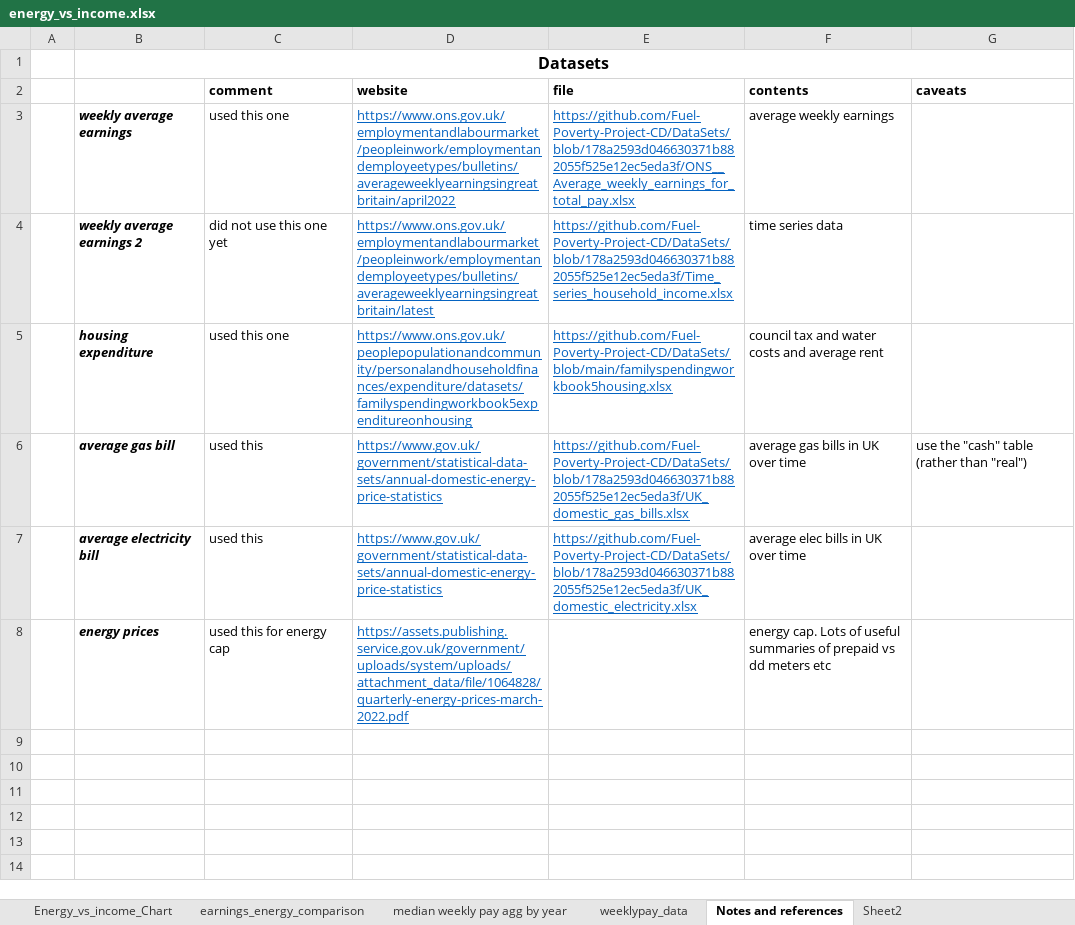
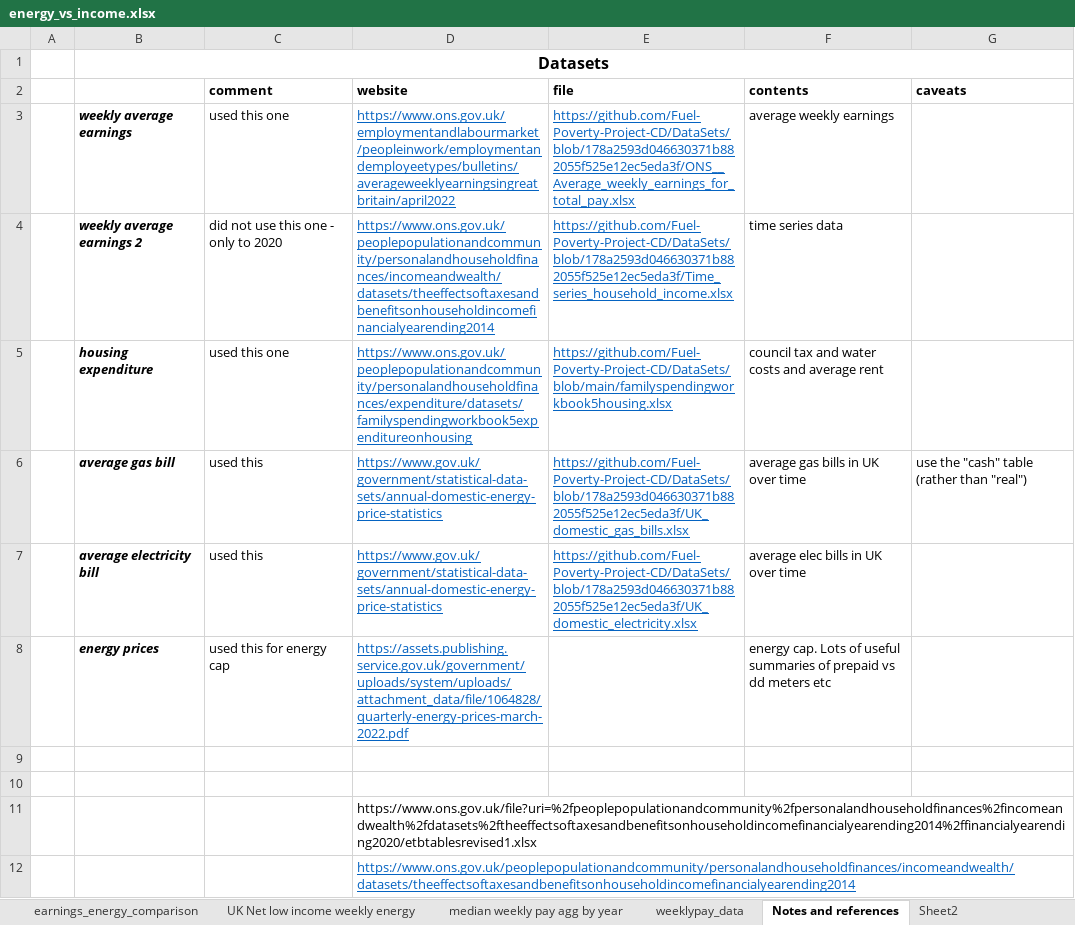
Before and after one commit to Fuel-Poverty-Project-CD/Document-storage, an Excel workbook: energy_vs_income.xlsx, sheet Notes and references, drawn as a sheet; values as stored, in another font and other column widths than the file's, no borders; the diff names each change by its address in the sheet, - before the commit and + after, or states it on an @@ line.

Commit message:
updated graphs for report, include energy bills
energy bill calculations based on 12,000kWh for gas and 2,900 kWh for electricity

```diff
--- a/energy_vs_income.xlsx (sheet Notes and references)
+++ b/energy_vs_income.xlsx (sheet Notes and references)
-sheet tab: Energy_vs_income_Chart
+sheet tab: UK Net low income weekly energy
-C4 (comment): did not use this one yet
+C4 (comment): did not use this one - only to 2020
-D4 (website): https://www.ons.gov.uk/employmentandlabourmarket/peopleinwork/employmentandemployeetypes/bulletins/averageweeklyearningsingreatbritain/latest
+D4 (website): https://www.ons.gov.uk/peoplepopulationandcommunity/personalandhouseholdfinances/incomeandwealth/datasets/theeffectsoftaxesandbenefitsonhouseholdincomefinancialyearending2014
+row 9: (empty)
+row 10: (empty)
+row 11:  |  |  | https://www.ons.gov.uk/file?uri=%2fpeoplepopulationandcommunity%2fpersonalandhouseholdfinances%2fincomeandwealth%2fdatasets%2ftheeffectsoftaxesandbenefitsonhouseholdincomefinancialyearending2014%2ffinancialyearending2020/etbtablesrevised1.xlsx
+row 12:  |  |  | https://www.ons.gov.uk/peoplepopulationandcommunity/personalandhouseholdfinances/incomeandwealth/datasets/theeffectsoftaxesandbenefitsonhouseholdincomefinancialyearending2014
```
Also changed, not shown: sheet earnings_energy_comparison, other sheet tabs, formulas that keep their value, charts or pictures.
